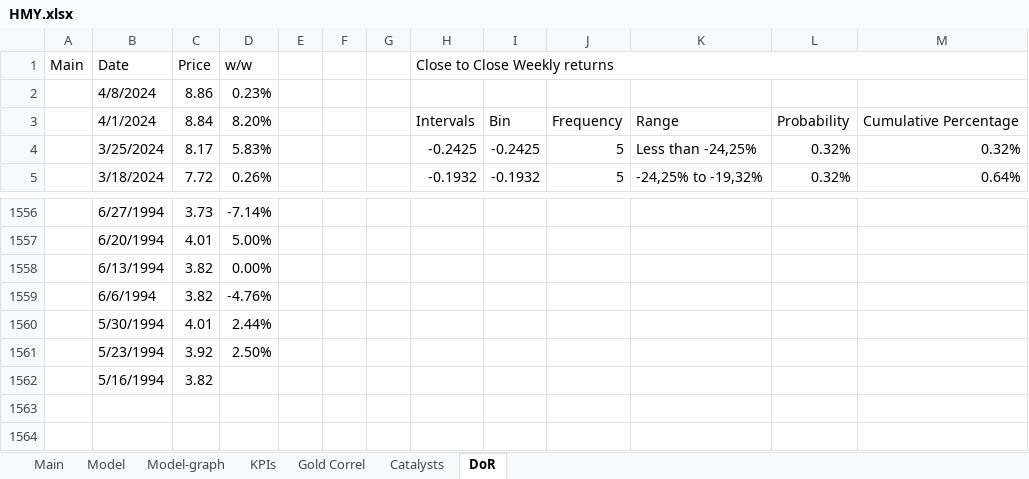
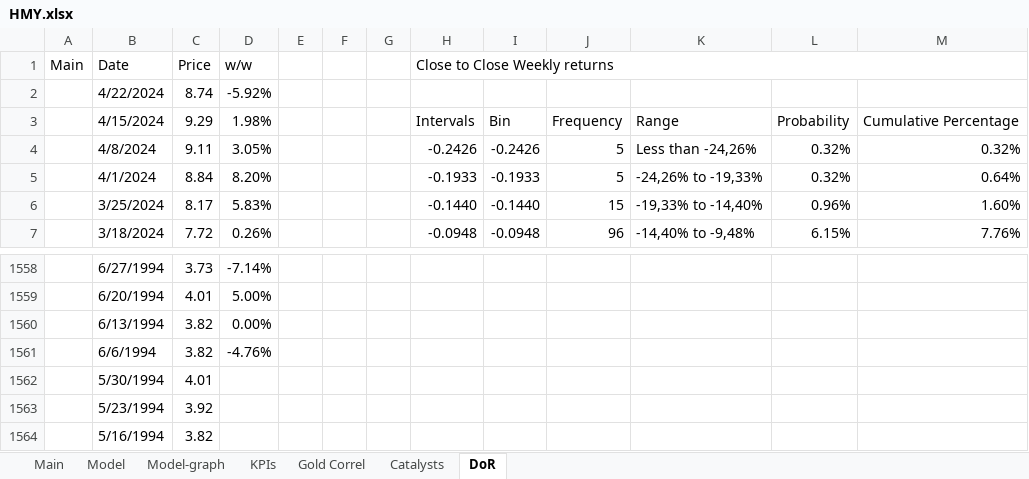
Before and after one commit to simonburghardt1/models, an Excel workbook: Basic Materials - Mining - Gold/HMY.xlsx, sheet DoR, drawn as a sheet; only a part is shown, gaps mark what is left out; values as stored, in another font and other column widths than the file's, no cell formats; charts and pictures not drawn; addresses are those after the commit; the diff covers the shown part only; the diff names each change by its address in the sheet, - before the commit and + after, or states it on an @@ line.

```diff
--- a/Basic Materials - Mining - Gold/HMY.xlsx (sheet DoR)
+++ b/Basic Materials - Mining - Gold/HMY.xlsx (sheet DoR)
+row 2:  | 4/22/2024 | 8.74 | -5.92%
+row 3:  | 4/15/2024 | 9.29 | 1.98% |  |  |  | Intervals | Bin | Frequency | Range | Probability | Cumulative Percentage
-C4: 8.86
+C4: 9.11
-D4: 0.23%
+D4: 3.05%
-H4: (empty)
+H4: -0.2426
-I4: (empty)
+I4: -0.2426
-J4: (empty)
+J4: 5
-K4: (empty)
+K4: Less than -24,26%
-L4: (empty)
+L4: 0.32%
-M4: (empty)
+M4: 0.32%
-H5: Intervals
+H5: -0.1933
-I5: Bin
+I5: -0.1933
-J5: Frequency
+J5: 5
-K5: Range
+K5: -24,26% to -19,33%
-L5: Probability
+L5: 0.32%
-M5: Cumulative Percentage
+M5: 0.64%
-H6: -0.2425
+H6: -0.1440
-I6: -0.2425
+I6: -0.1440
-J6: 5
+J6: 15
-K6: Less than -24,25%
+K6: -19,33% to -14,40%
-L6: 0.32%
+L6: 0.96%
-M6: 0.32%
+M6: 1.60%
-H7: -0.1932
+H7: -0.0948
-I7: -0.1932
+I7: -0.0948
-J7: 5
+J7: 96
-K7: -24,25% to -19,32%
+K7: -14,40% to -9,48%
-L7: 0.32%
+L7: 6.15%
-M7: 0.64%
+M7: 7.76%
-D1562: 2.44%
+D1562: (empty)
-D1563: 2.50%
+D1563: (empty)
```
Also changed, not shown: 261 edited cells and merged cells elsewhere in this sheet, cell formats, formulas that keep their value, charts or pictures, Business - Technology Services/MNDY.xlsx, Gaming/MLCO.xlsx, 8 other files.
